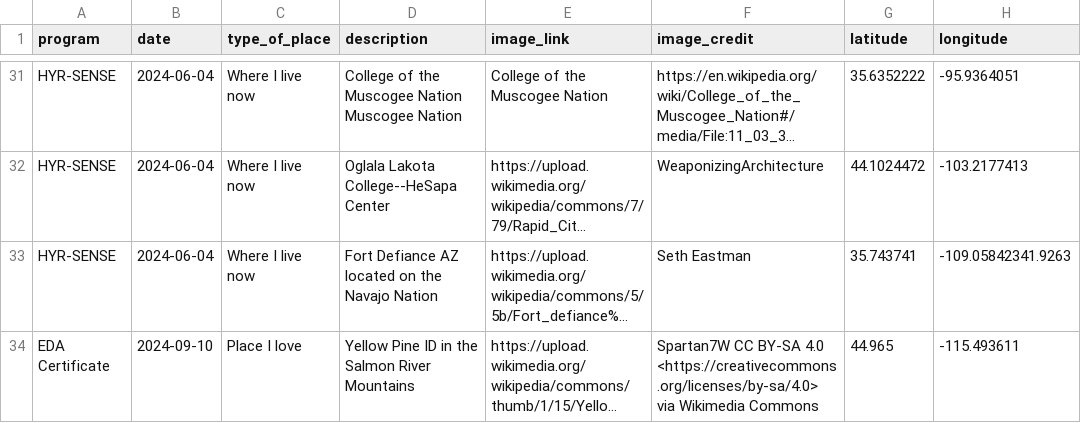
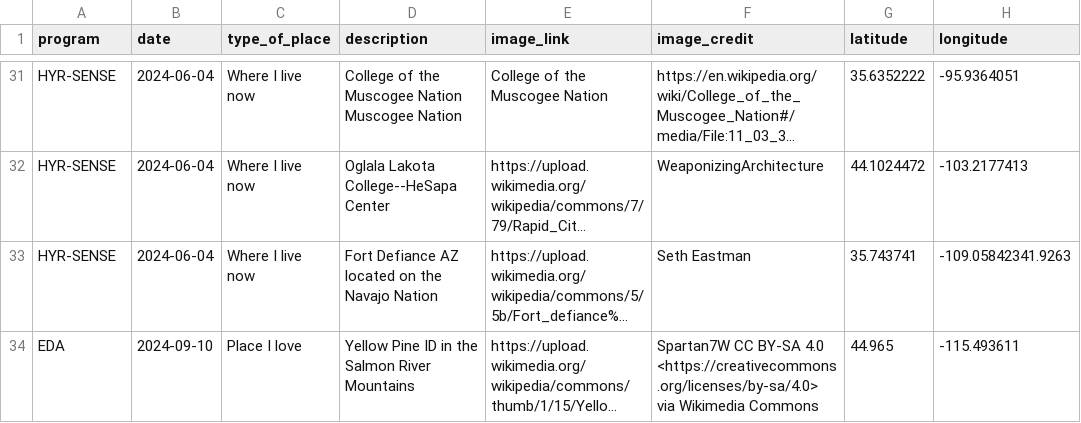
Before and after one commit to cu-esiil-edu/hometowns, a CSV file: hometowns.csv, drawn as a sheet; only a part is shown, gaps mark what is left out; long unchanged cells end in …; the diff names each change by its address in the sheet, - before the commit and + after, or states it on an @@ line.

Commit message:
Changed first row to EDA

```diff
--- a/hometowns.csv
+++ b/hometowns.csv
-A34 (program): EDA Certificate
+A34 (program): EDA
```
